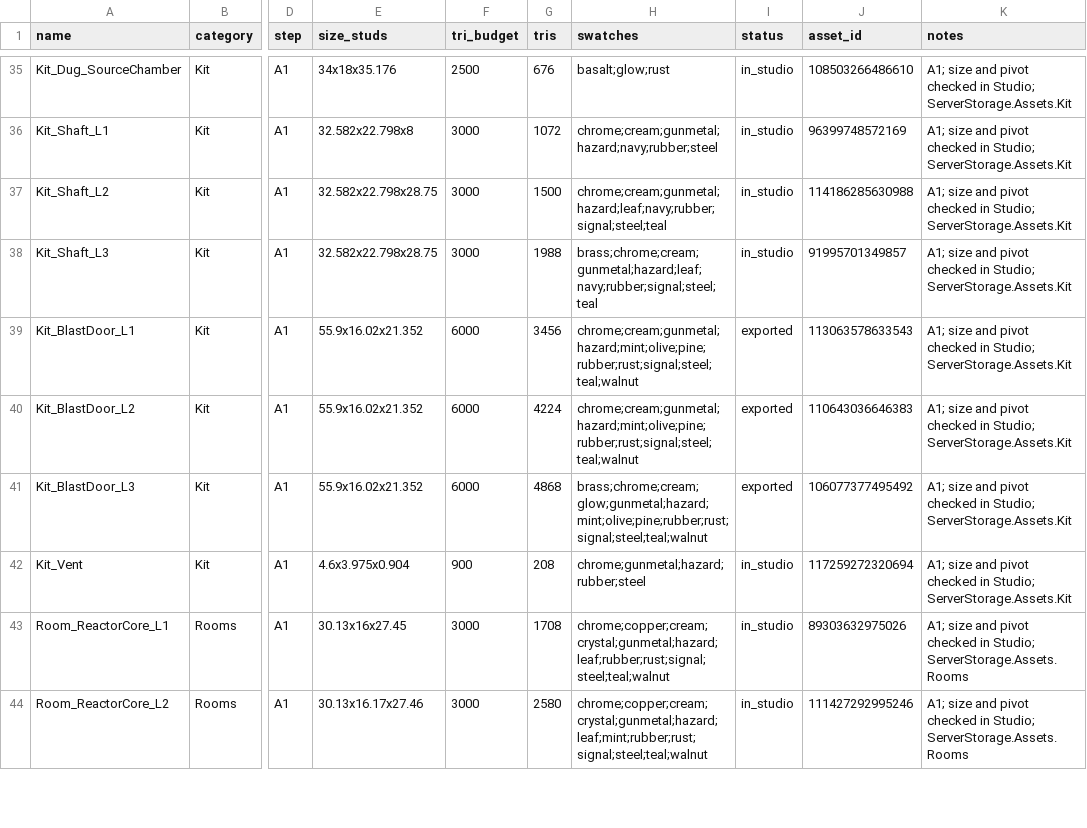
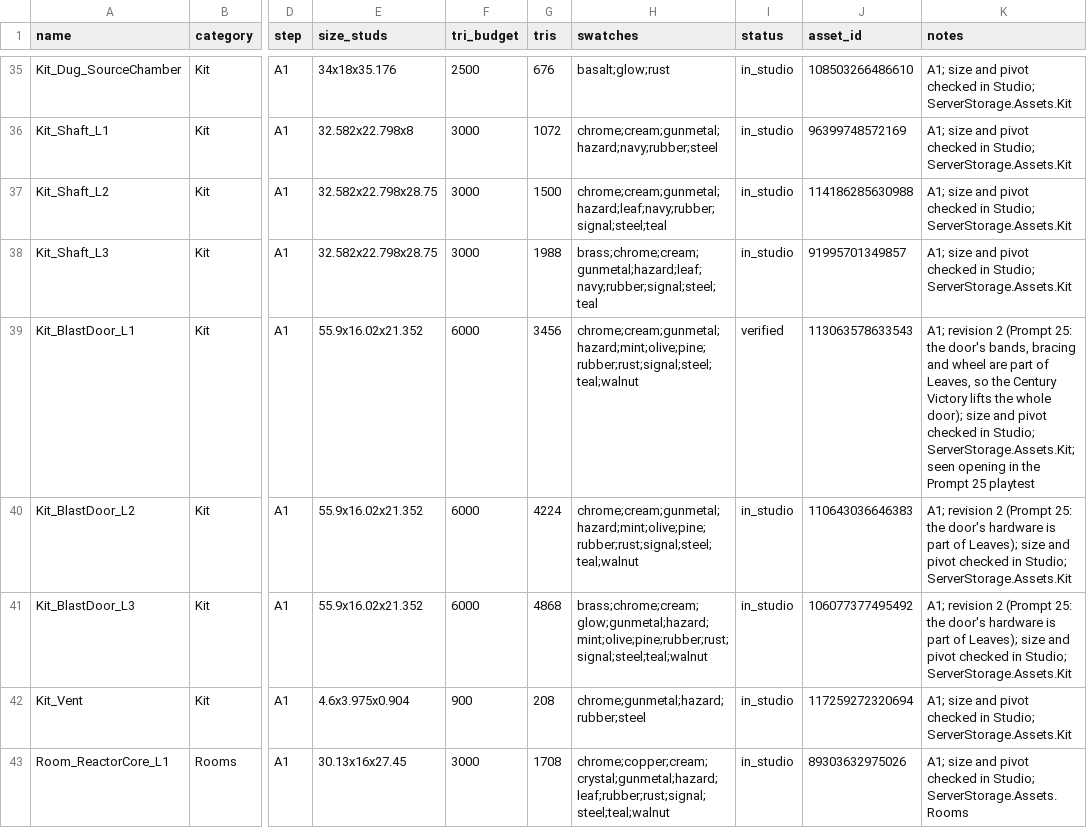
Before and after one commit to landonhjones2020-bit/100years-assets, a CSV file: manifest.csv, drawn as a sheet; only a part is shown, gaps mark what is left out; the shorter side is filled out with more unchanged rows; the diff covers the shown part only; the diff names each change by its address in the sheet, - before the commit and + after, or states it on an @@ line.

```diff
--- a/manifest.csv
+++ b/manifest.csv
-I39 (status): exported
+I39 (status): verified
-K39 (notes): A1; size and pivot checked in Studio; ServerStorage.Assets.Kit
+K39 (notes): A1; revision 2 (Prompt 25: the door's bands, bracing and wheel are part of Leaves, so the Century Victory lifts the whole door); size and pivot checked in Studio; ServerStorage.Assets.Kit; seen opening in the Prompt 25 playtest
-I40:I41 (status): exported
+I40:I41 (status): in_studio
-K40:K41 (notes): A1; size and…
+K40:K41 (notes): A1; revision 2 (Prompt 25: the door's hardware is part of Leaves); size and…
```
Also changed, not shown: 57 edited cells elsewhere in this file, 7 other files.
